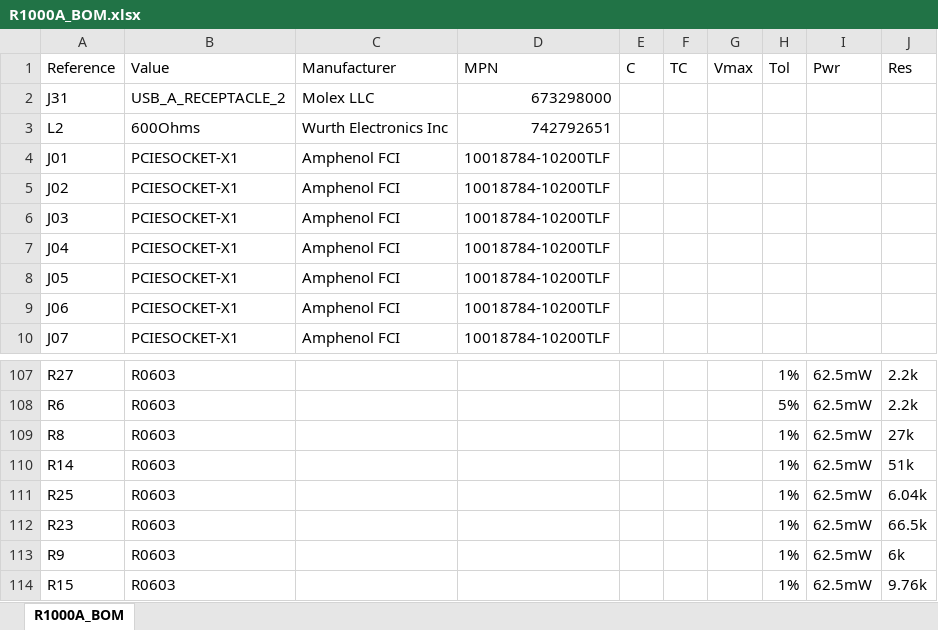
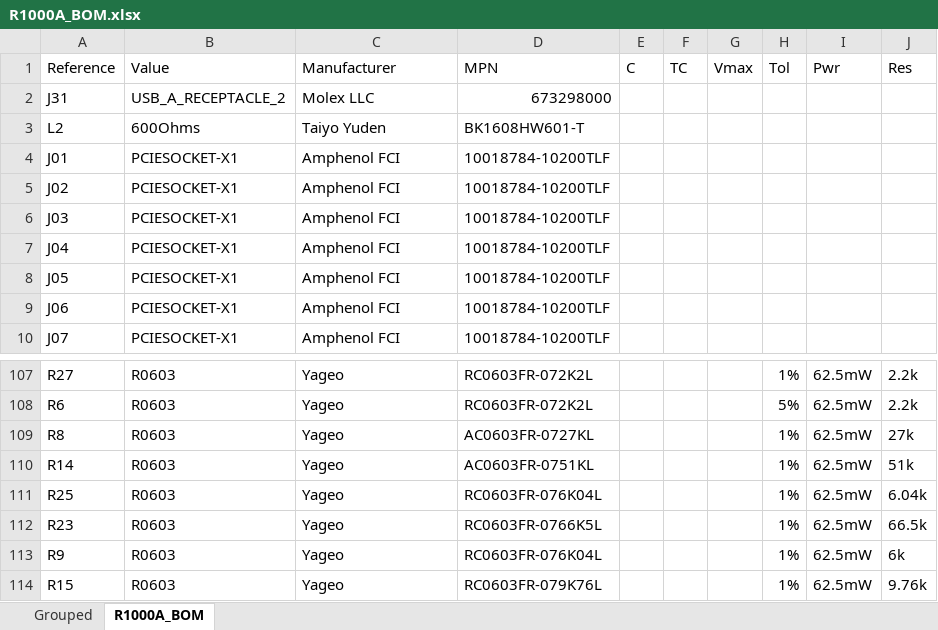
Before and after one commit to pluggee/R1000AX, an Excel workbook: pcb/R1000A_BOM.xlsx, sheet R1000A_BOM, drawn as a sheet; only a part is shown, gaps mark what is left out; values as stored, in another font and other column widths than the file's, no borders; the diff covers the shown part only; the diff names each change by its address in the sheet, - before the commit and + after, or states it on an @@ line.

```diff
--- a/pcb/R1000A_BOM.xlsx (sheet R1000A_BOM)
+++ b/pcb/R1000A_BOM.xlsx (sheet R1000A_BOM)
+sheet tab: Grouped
-C3 (Manufacturer): Wurth Electronics Inc
+C3 (Manufacturer): Taiyo Yuden
-D3 (MPN): 742792651
+D3 (MPN): BK1608HW601-T
-C107:C114 (Manufacturer): (empty)
+C107:C114 (Manufacturer): Yageo
-D107:D108 (MPN): (empty)
+D107:D108 (MPN): RC0603FR-072K2L
-D109 (MPN): (empty)
+D109 (MPN): AC0603FR-0727KL
-D110 (MPN): (empty)
+D110 (MPN): AC0603FR-0751KL
-D111 (MPN): (empty)
+D111 (MPN): RC0603FR-076K04L
-D112 (MPN): (empty)
+D112 (MPN): RC0603FR-0766K5L
-D113 (MPN): (empty)
+D113 (MPN): RC0603FR-076K04L
-D114 (MPN): (empty)
+D114 (MPN): RC0603FR-079K76L
```
Also changed, not shown: 2 added rows, 2 removed rows and 104 edited cells elsewhere in this sheet.
